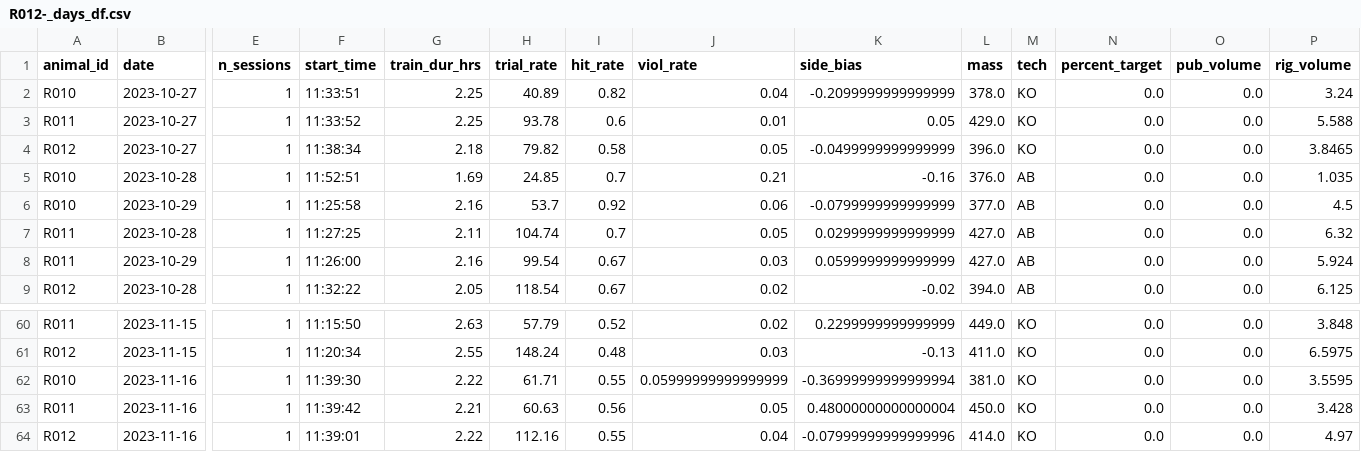
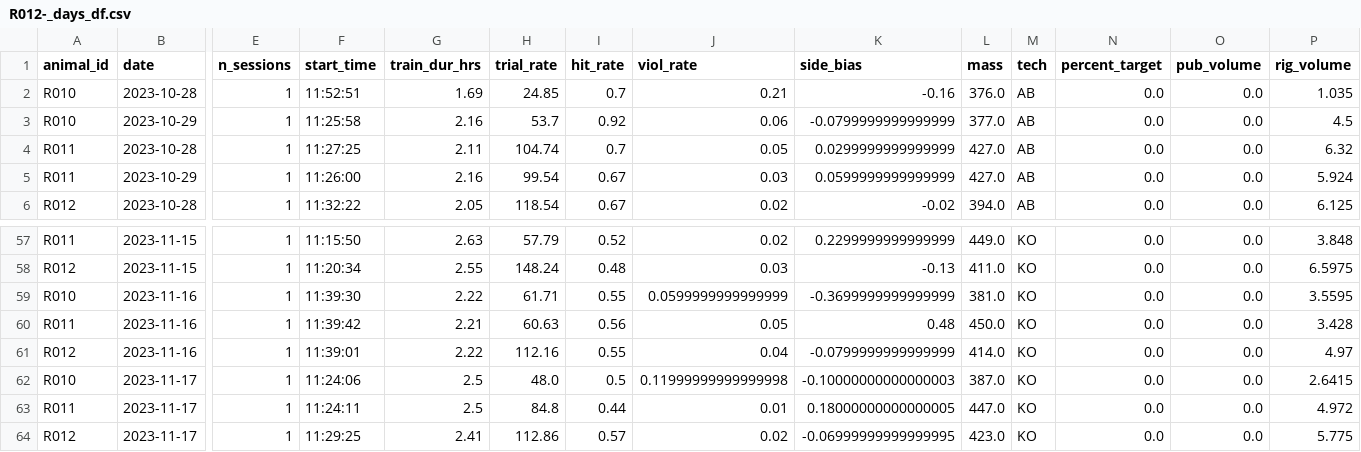
Before and after one commit to Brody-Lab/jbreda_animal_training, a CSV file: data/days_dfs/R012-_days_df.csv, drawn as a sheet; only a part is shown, gaps mark what is left out; removed rows and columns are numbered as before the commit, all else as after; rows hold the shown columns only; the diff names each change by its address in the sheet, - before the commit and + after, or states it on an @@ line.

```diff
--- a/data/days_dfs/R012-_days_df.csv
+++ b/data/days_dfs/R012-_days_df.csv
-row 2: R010 | 2023-10-27 | 1 | 11:33:51 | 2.25 | 40.89 | 0.82 | 0.04 | -0.2099999999999999 | 378.0 | KO | 0.0 | 0.0 | 3.24
-row 3: R011 | 2023-10-27 | 1 | 11:33:52 | 2.25 | 93.78 | 0.6 | 0.01 | 0.05 | 429.0 | KO | 0.0 | 0.0 | 5.588
-row 4: R012 | 2023-10-27 | 1 | 11:38:34 | 2.18 | 79.82 | 0.58 | 0.05 | -0.0499999999999999 | 396.0 | KO | 0.0 | 0.0 | 3.8465
-J59 (viol_rate): 0.05999999999999999
+J59 (viol_rate): 0.0599999999999999
-K59 (side_bias): -0.36999999999999994
+K59 (side_bias): -0.3699999999999999
-K60 (side_bias): 0.48000000000000004
+K60 (side_bias): 0.48
-K61 (side_bias): -0.07999999999999996
+K61 (side_bias): -0.0799999999999999
+row 62: R010 | 2023-11-17 | 1 | 11:24:06 | 2.5 | 48.0 | 0.5 | 0.11999999999999998 | -0.10000000000000003 | 387.0 | KO | 0.0 | 0.0 | 2.6415
+row 63: R011 | 2023-11-17 | 1 | 11:24:11 | 2.5 | 84.8 | 0.44 | 0.01 | 0.18000000000000005 | 447.0 | KO | 0.0 | 0.0 | 4.972
+row 64: R012 | 2023-11-17 | 1 | 11:29:25 | 2.41 | 112.86 | 0.57 | 0.02 | -0.06999999999999995 | 423.0 | KO | 0.0 | 0.0 | 5.775
```
Also changed, not shown: data/days_dfs/C2s_days_df.csv, data/days_dfs/R01s_days_df.csv, 27 other files.
